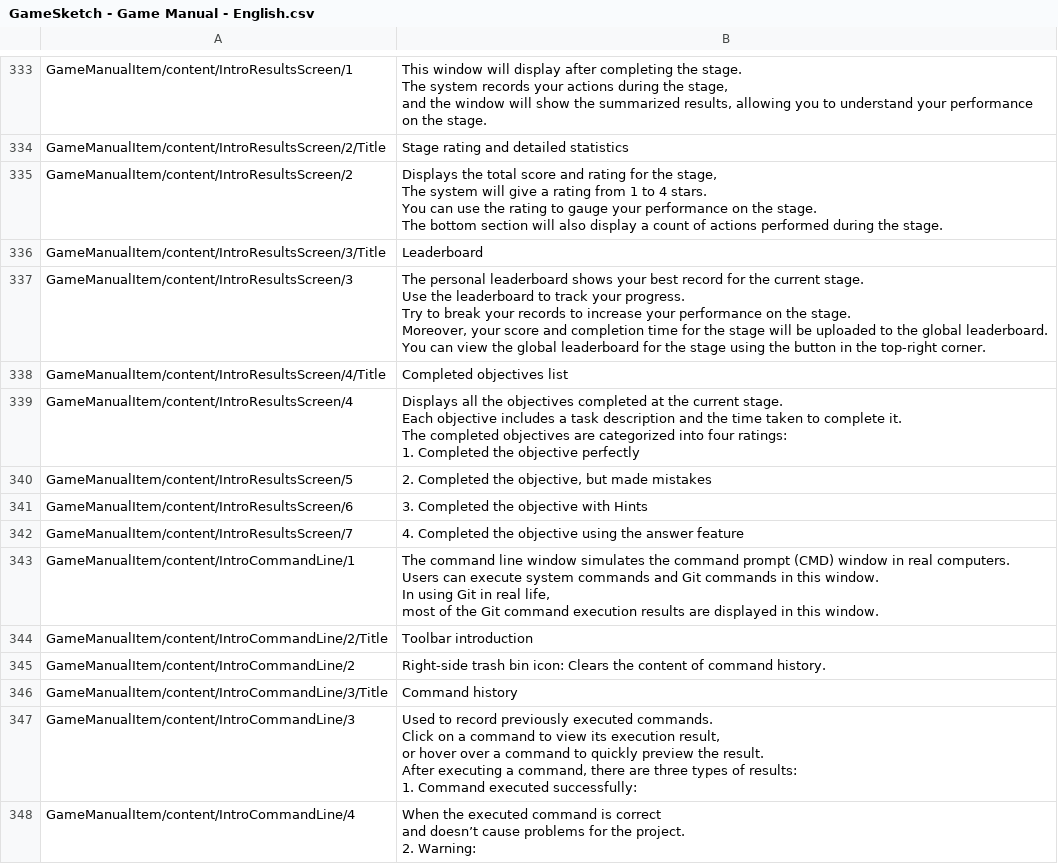
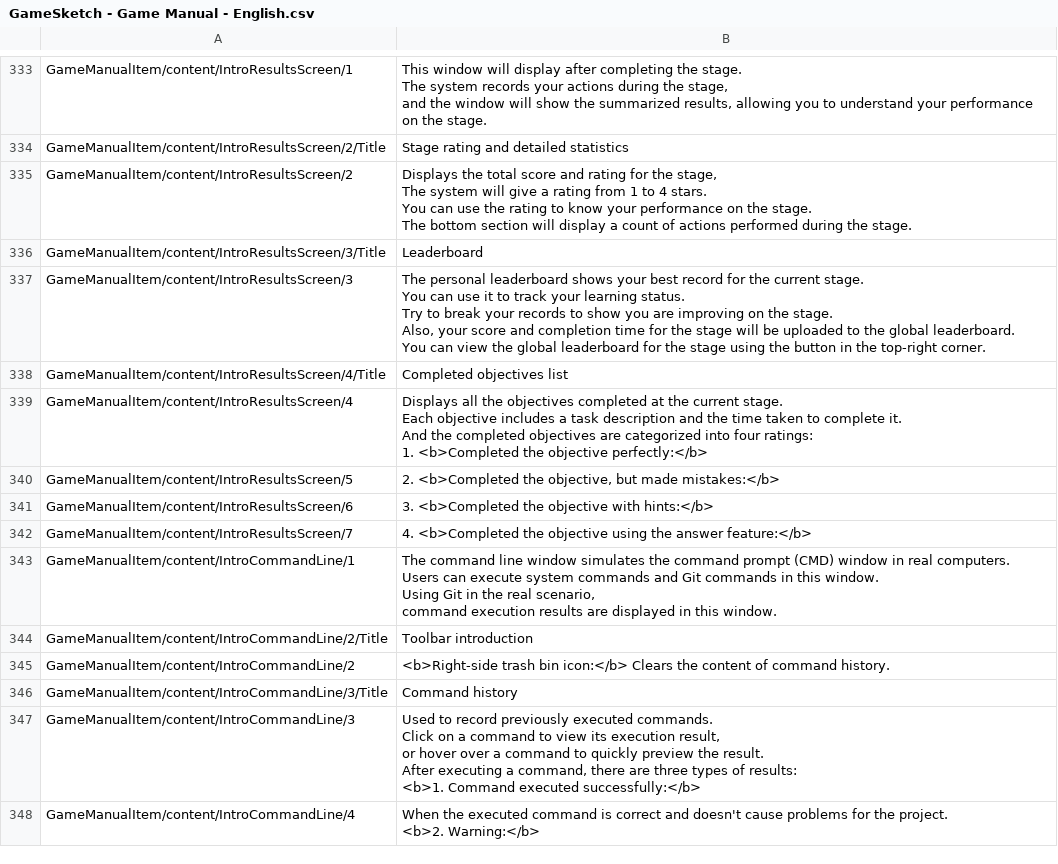
Before and after one commit to fcumselab/GitEducationGame, a CSV file: Assets/02_Scenes/i18n/Global/GameSketch - Game Manual - English.csv, drawn as a sheet; only a part is shown, gaps mark what is left out; the diff covers the shown part only.

Commit message:
Checked most Window items and Command item (001 - 007) in GameManual worked fine.

```diff
--- a/Assets/02_Scenes/i18n/Global/GameSketch - Game Manual - English.csv
+++ b/Assets/02_Scenes/i18n/Global/GameSketch - Game Manual - English.csv
@@ -1058,40 +1060,40 @@ and the window will show the summarized results, allowing you to understand your
 GameManualItem/content/IntroResultsScreen/2/Title,Stage rating and detailed statistics
-GameManualItem/content/IntroResultsScreen/2,"Displays the total score and rating for the stage,
-The system will give a rating from 1 to 4 stars.
-You can use the rating to gauge your performance on the stage.
-
-The bottom section will also display a count of actions performed during the stage."
+GameManualItem/content/IntroResultsScreen/2,"Displays the total score and rating for the stage,
+The system will give a rating from 1 to 4 stars.
+You can use the rating to know your performance on the stage.
+
+The bottom section will display a count of actions performed during the stage."
 GameManualItem/content/IntroResultsScreen/3/Title,Leaderboard
-GameManualItem/content/IntroResultsScreen/3,"The personal leaderboard shows your best record for the current stage.
-Use the leaderboard to track your progress.
-Try to break your records to increase your performance on the stage.
-
-Moreover, your score and completion time for the stage will be uploaded to the global leaderboard.
-You can view the global leaderboard for the stage using the button in the top-right corner."
+GameManualItem/content/IntroResultsScreen/3,"The personal leaderboard shows your best record for the current stage.
+You can use it to track your learning status.
+Try to break your records to show you are improving on the stage.
+
+Also, your score and completion time for the stage will be uploaded to the global leaderboard.
+You can view the global leaderboard for the stage using the button in the top-right corner."
 GameManualItem/content/IntroResultsScreen/4/Title,Completed objectives list
-GameManualItem/content/IntroResultsScreen/4,"Displays all the objectives completed at the current stage.
-Each objective includes a task description and the time taken to complete it.
-
-The completed objectives are categorized into four ratings:
-1. Completed the objective perfectly"
-GameManualItem/content/IntroResultsScreen/5,"2. Completed the objective, but made mistakes"
-GameManualItem/content/IntroResultsScreen/6,3. Completed the objective with Hints
-GameManualItem/content/IntroResultsScreen/7,4. Completed the objective using the answer feature
-GameManualItem/content/IntroCommandLine/1,"The command line window simulates the command prompt (CMD) window in real computers.
-Users can execute system commands and Git commands in this window.
-
-In using Git in real life,
-most of the Git command execution results are displayed in this window."
+GameManualItem/content/IntroResultsScreen/4,"Displays all the objectives completed at the current stage.
+Each objective includes a task description and the time taken to complete it.
+And the completed objectives are categorized into four ratings:
+
+1. <b>Completed the objective perfectly:</b>"
+GameManualItem/content/IntroResultsScreen/5,"2. <b>Completed the objective, but made mistakes:</b>"
+GameManualItem/content/IntroResultsScreen/6,3. <b>Completed the objective with hints:</b>
+GameManualItem/content/IntroResultsScreen/7,4. <b>Completed the objective using the answer feature:</b>
+GameManualItem/content/IntroCommandLine/1,"The command line window simulates the command prompt (CMD) window in real computers.
+Users can execute system commands and Git commands in this window.
+
+Using Git in the real scenario,
+command execution results are displayed in this window."
 GameManualItem/content/IntroCommandLine/2/Title,Toolbar introduction
-GameManualItem/content/IntroCommandLine/2,Right-side trash bin icon: Clears the content of command history.
+GameManualItem/content/IntroCommandLine/2,<b>Right-side trash bin icon:</b> Clears the content of command history.
 GameManualItem/content/IntroCommandLine/3/Title,Command history
-GameManualItem/content/IntroCommandLine/3,"Used to record previously executed commands.
-Click on a command to view its execution result,
-or hover over a command to quickly preview the result.
-
-After executing a command, there are three types of results:
-1. Command executed successfully:"
-GameManualItem/content/IntroCommandLine/4,"When the executed command is correct
-and doesn’t cause problems for the project.
-
-2. Warning:"
+GameManualItem/content/IntroCommandLine/3,"Used to record previously executed commands.
+Click on a command to view its execution result,
+or hover over a command to quickly preview the result.
+
+After executing a command, there are three types of results:
+
+<b>1. Command executed successfully:</b>"
+GameManualItem/content/IntroCommandLine/4,"     When the executed command is correct and doesn't cause problems for the project.
+
+<b>2. Warning:</b>"
```
Also changed, not shown: 87 edited cells elsewhere in this file, Assets/02_Scenes/i18n/Global/GameSketch - Game Manual - Chinese.csv, 15 other files.
